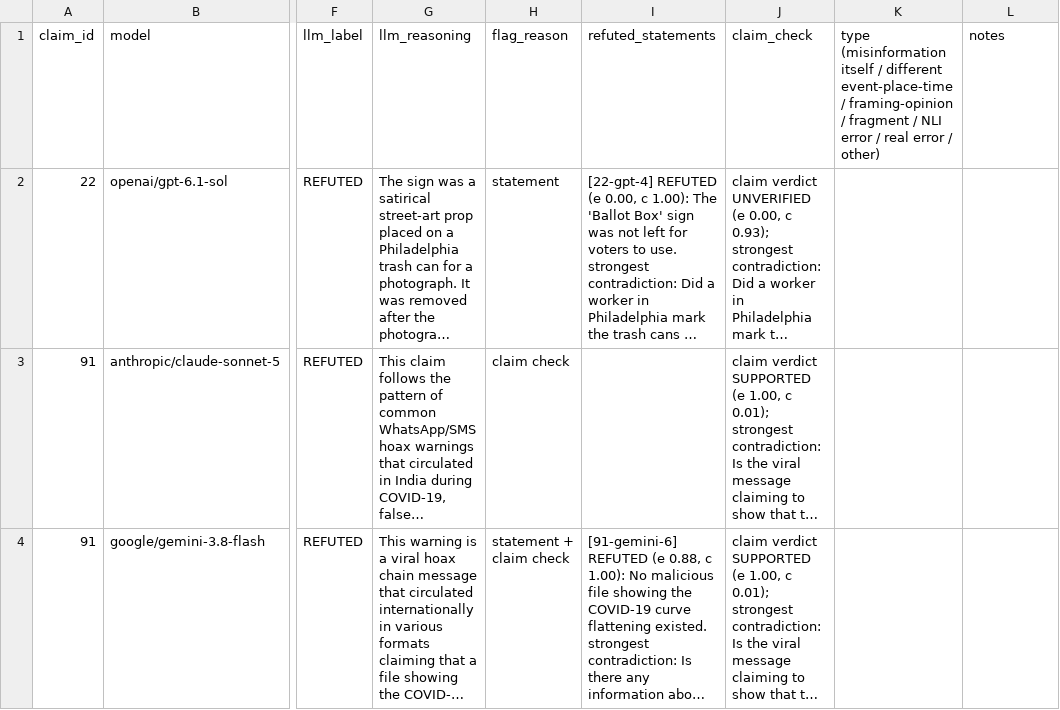
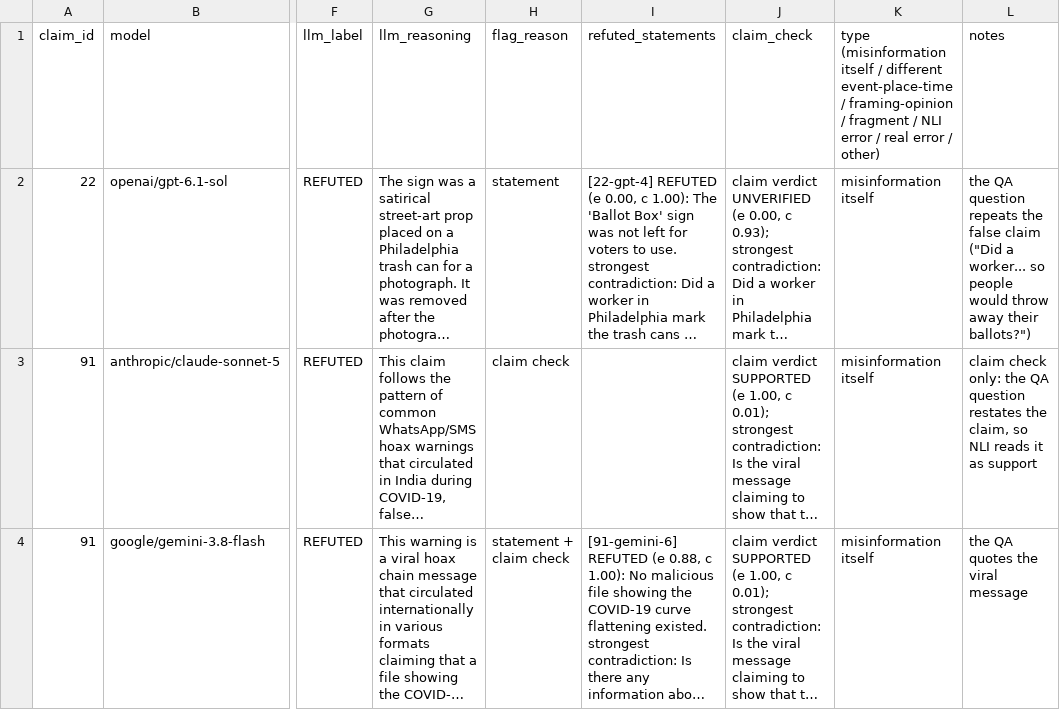
Before and after one commit to BhanukaC/Fact-checking-LLM-generated-reasoning, a CSV file: sq3_false_flags_gold.csv, drawn as a sheet; only a part is shown, gaps mark what is left out; long unchanged cells end in …; the diff covers the shown part only; the diff names each change by its address in the sheet, - before the commit and + after, or states it on an @@ line.

```diff
--- a/sq3_false_flags_gold.csv
+++ b/sq3_false_flags_gold.csv
-K2:K4: (empty)
+K2:K4: misinformation itself
-L2 (notes): (empty)
+L2 (notes): the QA question repeats the false claim ("Did a worker... so people would throw away their ballots?")
-L3 (notes): (empty)
+L3 (notes): claim check only: the QA question restates the claim, so NLI reads it as support
-L4 (notes): (empty)
+L4 (notes): the QA quotes the viral message
```
Also changed, not shown: 14 edited cells elsewhere in this file, sq3_missed_errors_gold.csv.
